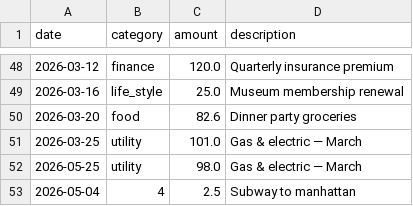
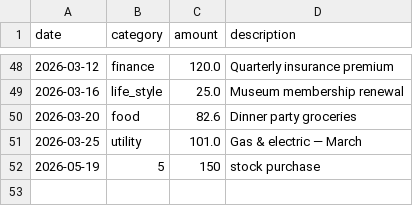
Before and after one commit to mjsun/fsa_projects_2026, a CSV file: Unit_End_Assessment_Unit1_By_05_27_2026/project1_personal_expense_tracker/my_expenses.csv, drawn as a sheet; only a part is shown, gaps mark what is left out.

```diff
--- a/Unit_End_Assessment_Unit1_By_05_27_2026/project1_personal_expense_tracker/my_expenses.csv
+++ b/Unit_End_Assessment_Unit1_By_05_27_2026/project1_personal_expense_tracker/my_expenses.csv
@@ -51,3 +51,2 @@ date,category,amount,description
 2026-03-25,utility,101.0,Gas & electric — March
-2026-05-25,utility,98.0,Gas & electric — March
-2026-05-04,4,2.5,Subway to manhattan
+2026-05-19,5,150,stock purchase
```
Also changed, not shown: 3 other files.
